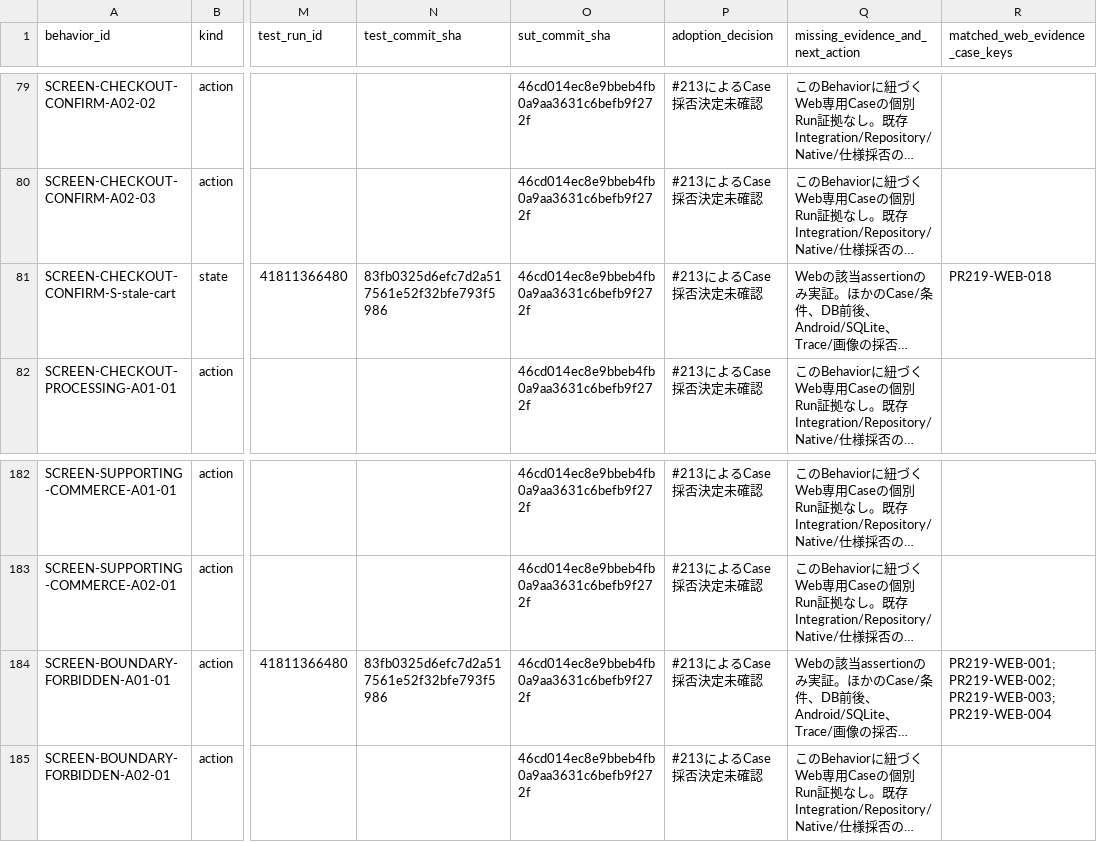
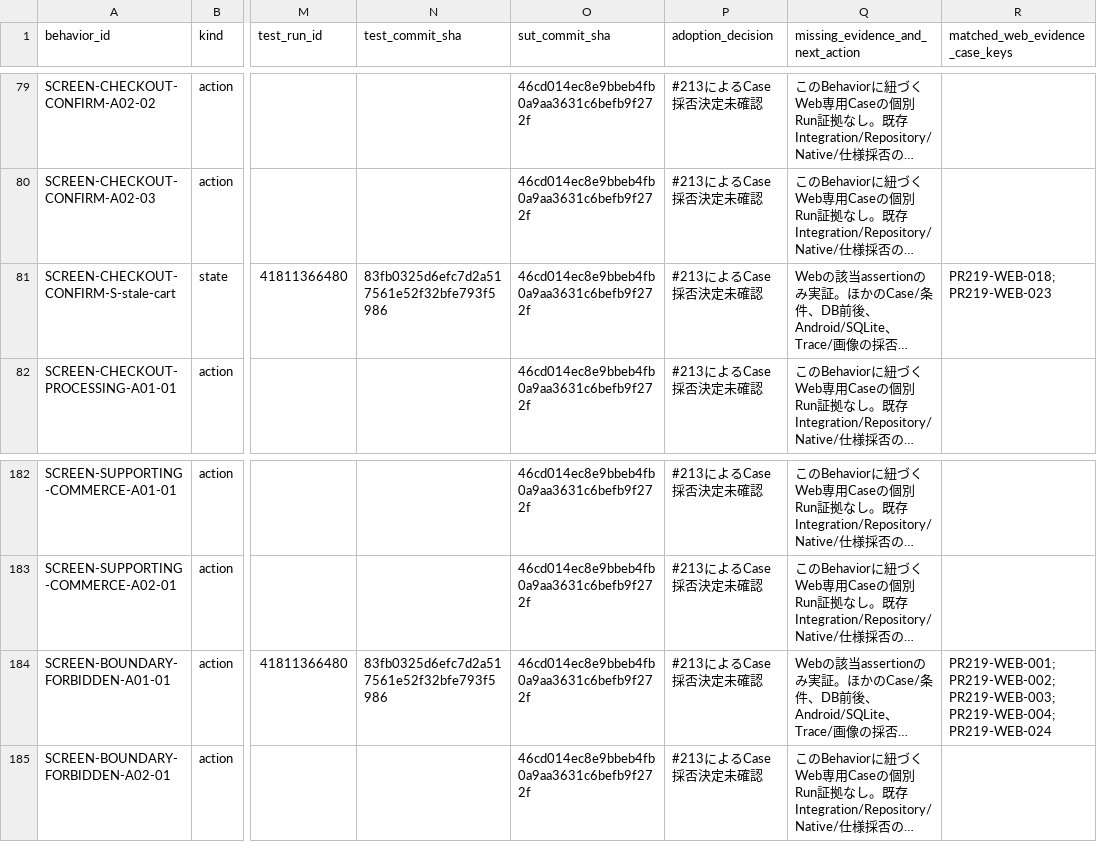
Before and after one commit to ryu-yoshikawa-pro-vision/qa-training-store, a CSV file: docs/reports/2026-11-04_pr219-behavior-case-acceptance-status.csv, drawn as a sheet; only a part is shown, gaps mark what is left out; long unchanged cells end in …; the diff names each change by its address in the sheet, - before the commit and + after, or states it on an @@ line.

Commit message:
docs: PR #219の208動作一覧に最新成功Runの2証拠キーを接続

```diff
--- a/docs/reports/2026-11-04_pr219-behavior-case-acceptance-status.csv
+++ b/docs/reports/2026-11-04_pr219-behavior-case-acceptance-status.csv
-R81 (matched_web_evidence_case_keys): PR219-WEB-018
+R81 (matched_web_evidence_case_keys): PR219-WEB-018;PR219-WEB-023
-R184 (matched_web_evidence_case_keys): PR219-WEB-001;PR219-WEB-002;PR219-WEB-003;PR219-WEB-004
+R184 (matched_web_evidence_case_keys): PR219-WEB-001;PR219-WEB-002;PR219-WEB-003;PR219-WEB-004;PR219-WEB-024
```
